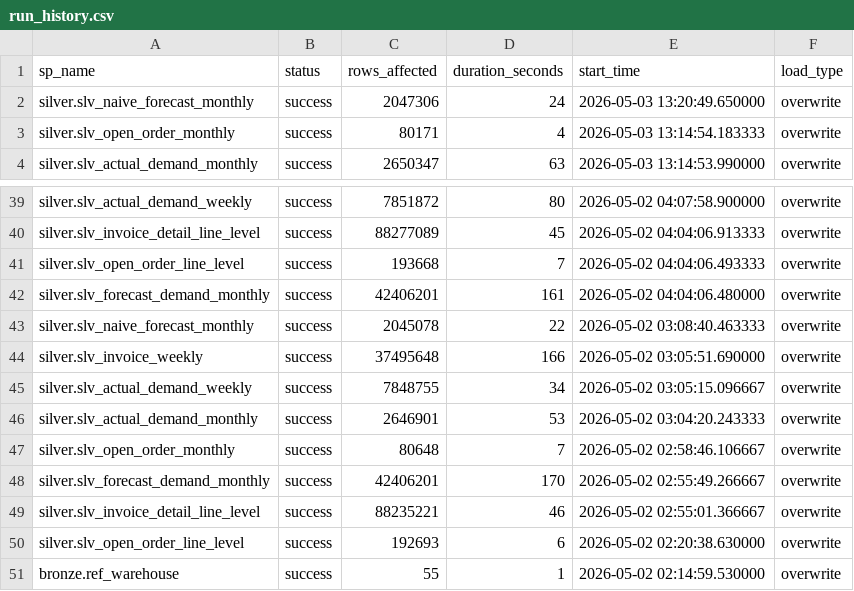
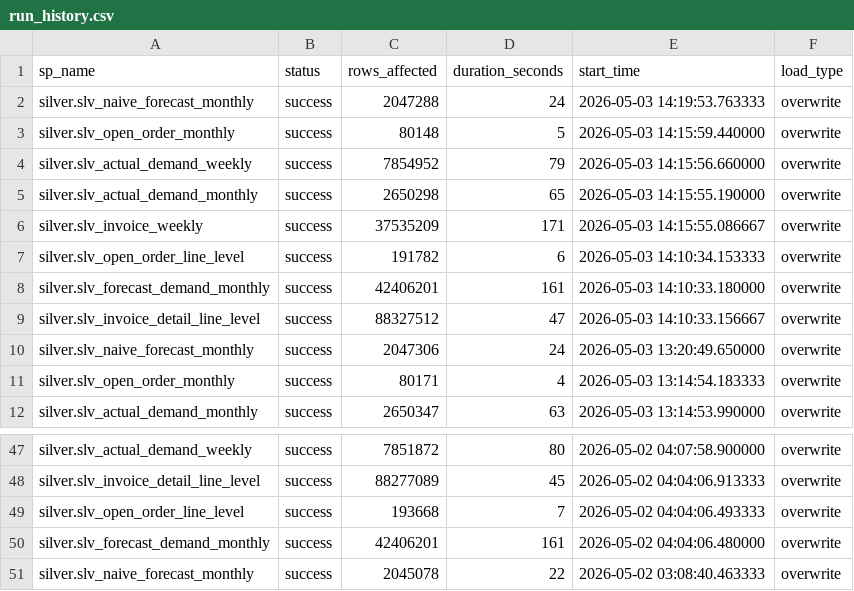
Before and after one commit to ankinguyen-engineer-2002/Fabric-v9-Warehouse-Medallion, a CSV file: 01_Architect_v9_April/lineage_explorer/data/run_history.csv, drawn as a sheet; only a part is shown, gaps mark what is left out.

```diff
--- a/01_Architect_v9_April/lineage_explorer/data/run_history.csv
+++ b/01_Architect_v9_April/lineage_explorer/data/run_history.csv
@@ -1,2 +1,10 @@
 sp_name,status,rows_affected,duration_seconds,start_time,load_type
+silver.slv_naive_forecast_monthly,success,2047288,24,2026-05-03 14:19:53.763333,overwrite
+silver.slv_open_order_monthly,success,80148,5,2026-05-03 14:15:59.440000,overwrite
+silver.slv_actual_demand_weekly,success,7854952,79,2026-05-03 14:15:56.660000,overwrite
+silver.slv_actual_demand_monthly,success,2650298,65,2026-05-03 14:15:55.190000,overwrite
+silver.slv_invoice_weekly,success,37535209,171,2026-05-03 14:15:55.086667,overwrite
+silver.slv_open_order_line_level,success,191782,6,2026-05-03 14:10:34.153333,overwrite
+silver.slv_forecast_demand_monthly,success,42406201,161,2026-05-03 14:10:33.180000,overwrite
+silver.slv_invoice_detail_line_level,success,88327512,47,2026-05-03 14:10:33.156667,overwrite
 silver.slv_naive_forecast_monthly,success,2047306,24,2026-05-03 13:20:49.650000,overwrite
@@ -43,9 +51 @@ silver.slv_forecast_demand_monthly,success,42406201,161,2026-05-02 04:04:06.4800
 silver.slv_naive_forecast_monthly,success,2045078,22,2026-05-02 03:08:40.463333,overwrite
-silver.slv_invoice_weekly,success,37495648,166,2026-05-02 03:05:51.690000,overwrite
-silver.slv_actual_demand_weekly,success,7848755,34,2026-05-02 03:05:15.096667,overwrite
-silver.slv_actual_demand_monthly,success,2646901,53,2026-05-02 03:04:20.243333,overwrite
-silver.slv_open_order_monthly,success,80648,7,2026-05-02 02:58:46.106667,overwrite
-silver.slv_forecast_demand_monthly,success,42406201,170,2026-05-02 02:55:49.266667,overwrite
-silver.slv_invoice_detail_line_level,success,88235221,46,2026-05-02 02:55:01.366667,overwrite
-silver.slv_open_order_line_level,success,192693,6,2026-05-02 02:20:38.630000,overwrite
-bronze.ref_warehouse,success,55,1,2026-05-02 02:14:59.530000,overwrite
```
Also changed, not shown: 01_Architect_v9_April/lineage_explorer/data/registry.csv.
